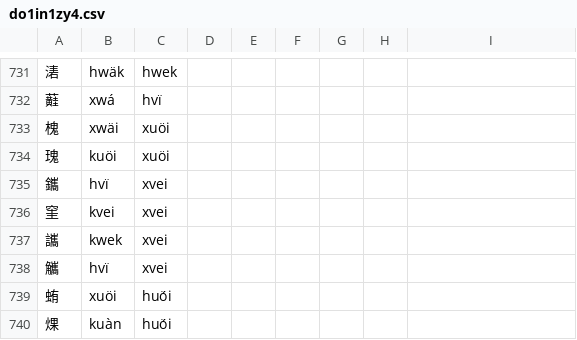
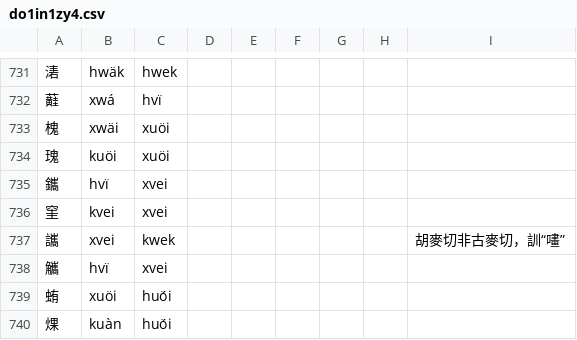
Before and after one commit to uliloewi/zhong1gu3li3in1, a CSV file: zhongguliin/do1in1zy4.csv, drawn as a sheet; only a part is shown, gaps mark what is left out.

```diff
--- a/zhongguliin/do1in1zy4.csv
+++ b/zhongguliin/do1in1zy4.csv
@@ -736,3 +736,3 @@
 窐,kvei,xvei,,,,,,
-讗,kwek,xvei,,,,,,
+讗,xvei,kwek,,,,,,胡麥切非古麥切，訓“㗲”
 觿,hvï,xvei,,,,,,
```
Also changed, not shown: 1 other file.
